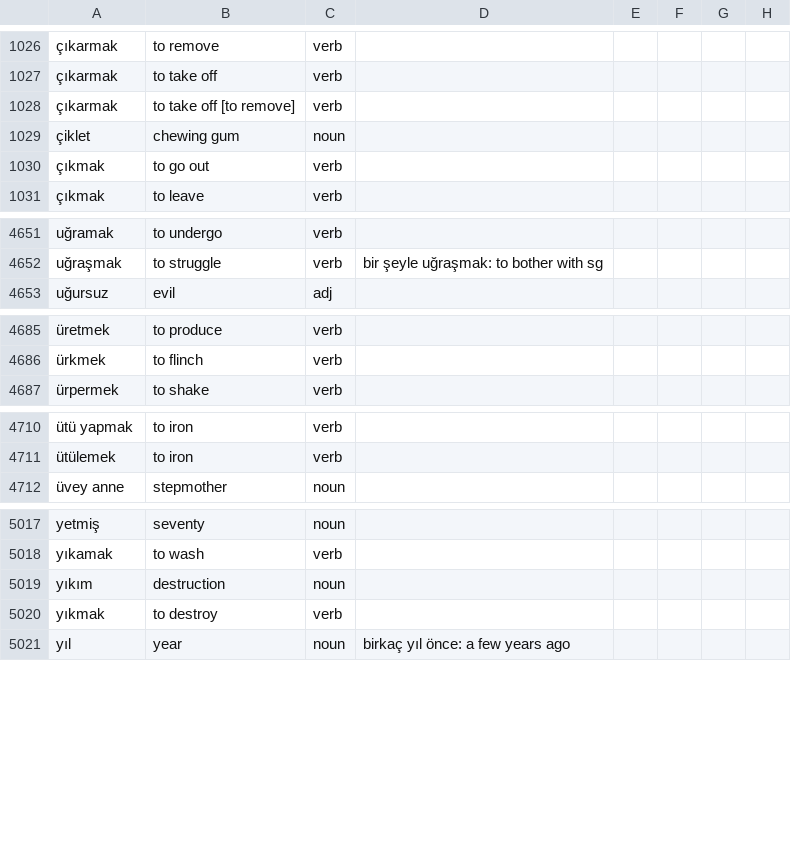
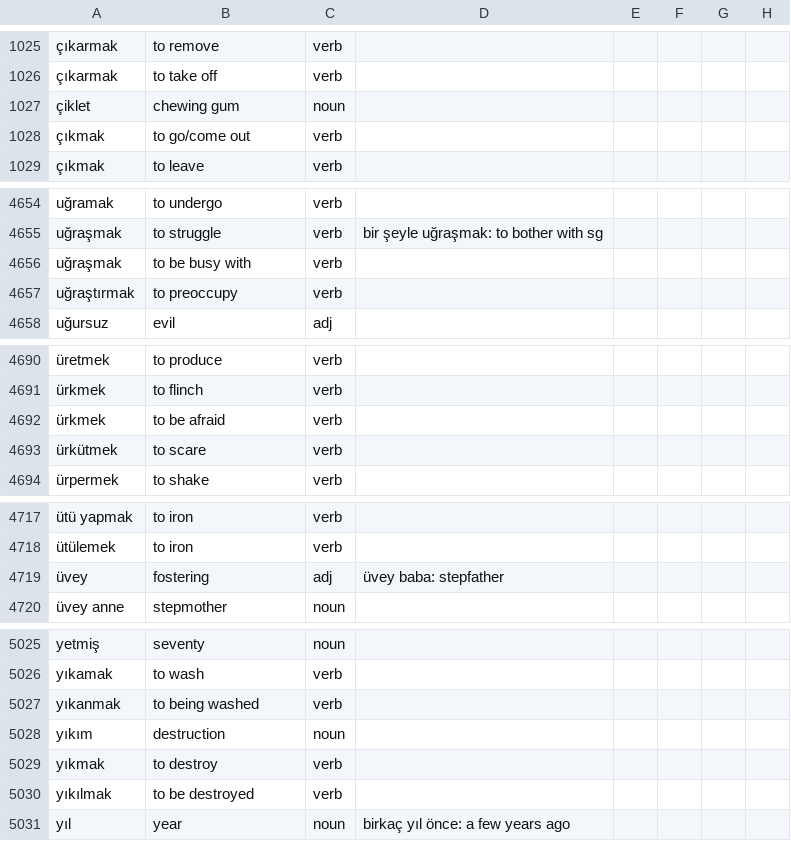
Before and after one commit to baloghe/tr_en_dictionary, a TSV file: input/dictv2.tsv, drawn as a sheet; only a part is shown, gaps mark what is left out; removed rows and columns are numbered as before the commit, all else as after; the diff covers the shown part only; the diff names each change by its address in the sheet, - before the commit and + after, or states it on an @@ line.

```diff
--- a/input/dictv2.tsv
+++ b/input/dictv2.tsv
-row 1028: çıkarmak | to take off [to remove] | verb
-B1028: to go out
+B1028: to go/come out
+row 4656: uğraşmak | to be busy with | verb
+row 4657: uğraştırmak | to preoccupy | verb
+row 4692: ürkmek | to be afraid | verb
+row 4693: ürkütmek | to scare | verb
+row 4719: üvey | fostering | adj | üvey baba: stepfather
+row 5027: yıkanmak | to being washed | verb
+row 5030: yıkılmak | to be destroyed | verb
```
Also changed, not shown: 6 added rows, 2 removed rows and 17 edited cells elsewhere in this file, 4 other files.
